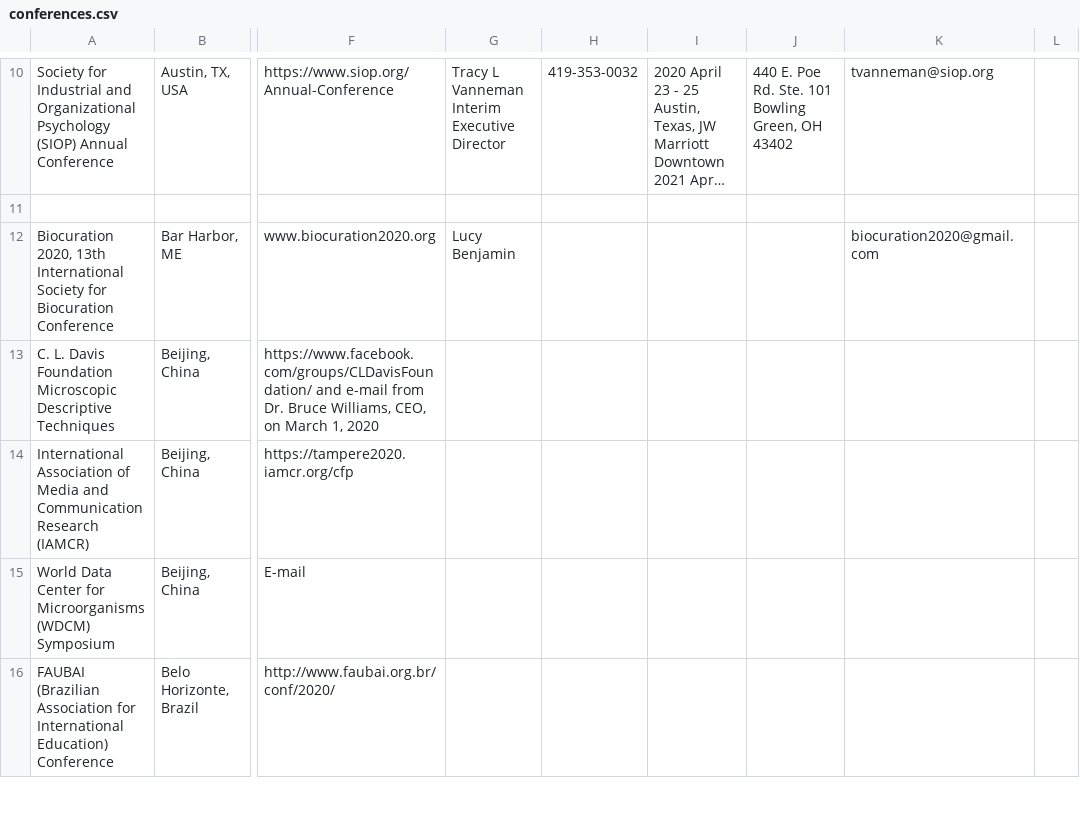
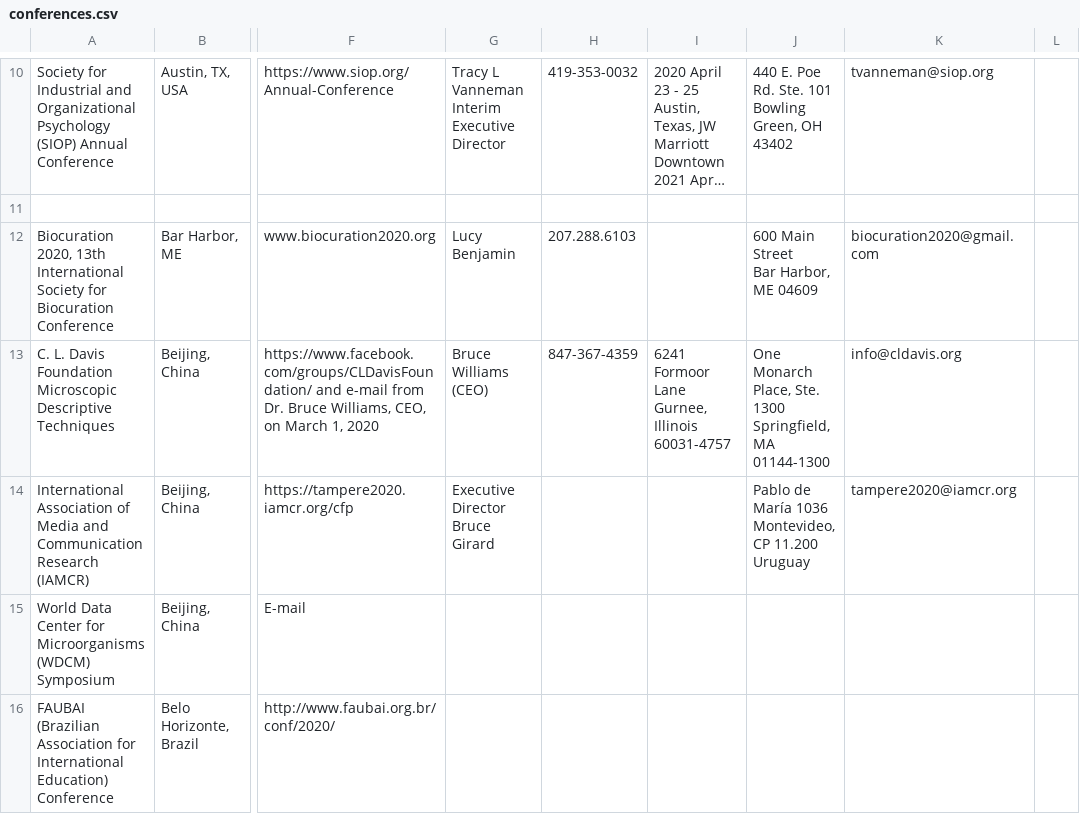
Before and after one commit to WeileiZeng/Cancelled-Academic-Conferences, a CSV file: conferences.csv, drawn as a sheet; only a part is shown, gaps mark what is left out; long unchanged cells end in …; ↵ is a line break in a cell; the diff names each change by its address in the sheet, - before the commit and + after, or states it on an @@ line.

```diff
--- a/conferences.csv
+++ b/conferences.csv
-H12: (empty)
+H12: 207.288.6103
-J12: (empty)
+J12: 600 Main Street ↵ Bar Harbor, ME 04609
-G13: (empty)
+G13: Bruce Williams (CEO)
-H13: (empty)
+H13: 847-367-4359
-I13: (empty)
+I13: 6241 Formoor Lane ↵ Gurnee, Illinois 60031-4757
-J13: (empty)
+J13: One Monarch Place, Ste. 1300 Springfield, MA 01144-1300
-K13: (empty)
+K13: info@cldavis.org
-G14: (empty)
+G14: Executive Director ↵ Bruce Girard
-J14: (empty)
+J14: Pablo de María 1036 ↵ Montevideo, CP 11.200 ↵ Uruguay
-K14: (empty)
+K14: tampere2020@iamcr.org
```
Also changed, not shown: 1 other file.
